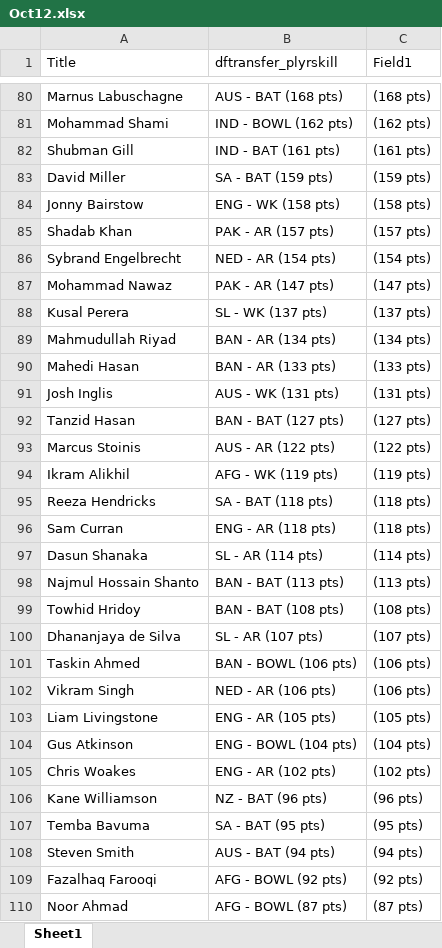
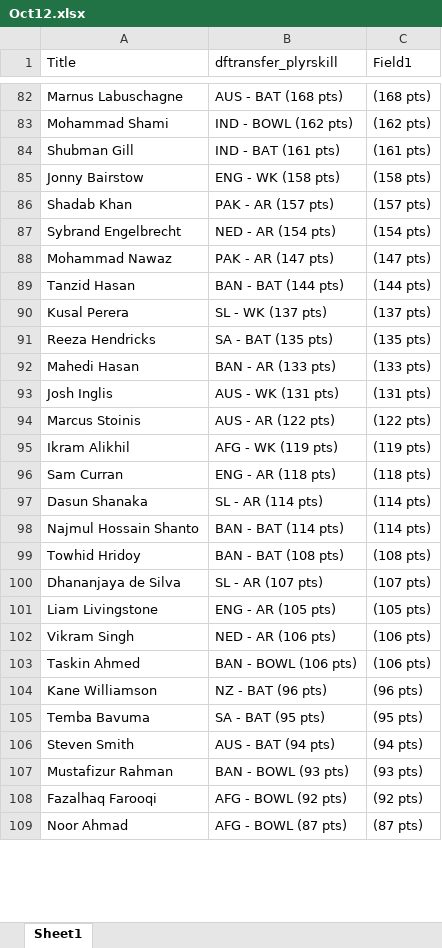
Before and after one commit to VishnuR123/Points-Table-React, an Excel workbook: public/Oct12.xlsx, sheet Sheet1, drawn as a sheet; only a part is shown, gaps mark what is left out; values as stored, in another font and other column widths than the file's, no borders; removed rows and columns are numbered as before the commit, all else as after; the diff covers the shown part only; the diff names each change by its address in the sheet, - before the commit and + after, or states it on an @@ line.

Commit message:
match23

```diff
--- a/public/Oct12.xlsx (sheet Sheet1)
+++ b/public/Oct12.xlsx (sheet Sheet1)
-row 83: David Miller | SA - BAT (159 pts) | (159 pts)
+row 89: Tanzid Hasan | BAN - BAT (144 pts) | (144 pts)
-row 89: Mahmudullah Riyad | BAN - AR (134 pts) | (134 pts)
+row 91: Reeza Hendricks | SA - BAT (135 pts) | (135 pts)
-row 92: Tanzid Hasan | BAN - BAT (127 pts) | (127 pts)
-row 95: Reeza Hendricks | SA - BAT (118 pts) | (118 pts)
-B98 (dftransfer_plyrskill): BAN - BAT (113 pts)
+B98 (dftransfer_plyrskill): BAN - BAT (114 pts)
-C98 (Field1): (113 pts)
+C98 (Field1): (114 pts)
@@ row 103 moved to row 101: Liam Livingstone @@
@@ row 104 moved to row 111: Gus Atkinson @@
@@ row 105 moved to row 110: Chris Woakes @@
+row 107: Mustafizur Rahman | BAN - BOWL (93 pts) | (93 pts)
```
Also changed, not shown: 15 added rows, 14 removed rows, 42 moved rows and 10 edited cells elsewhere in this sheet.
